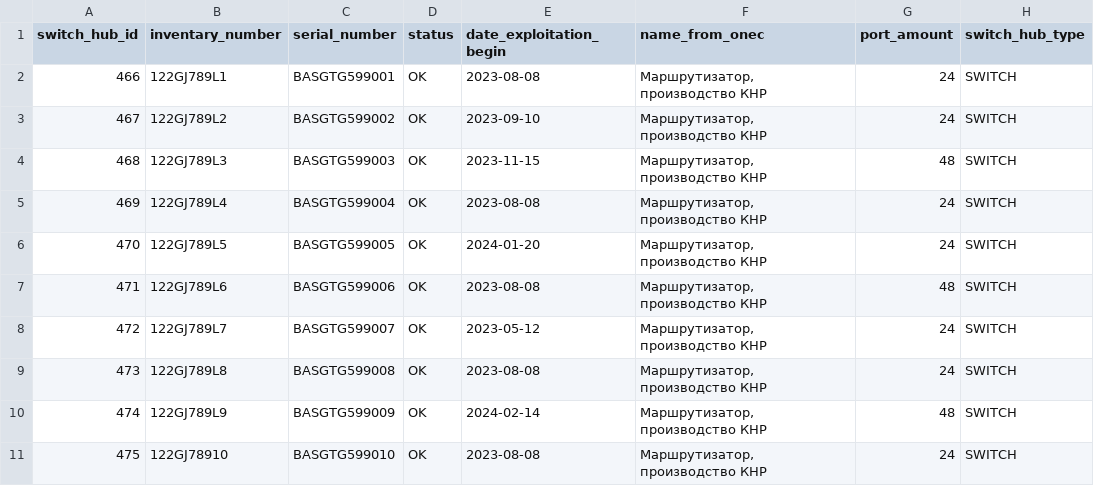
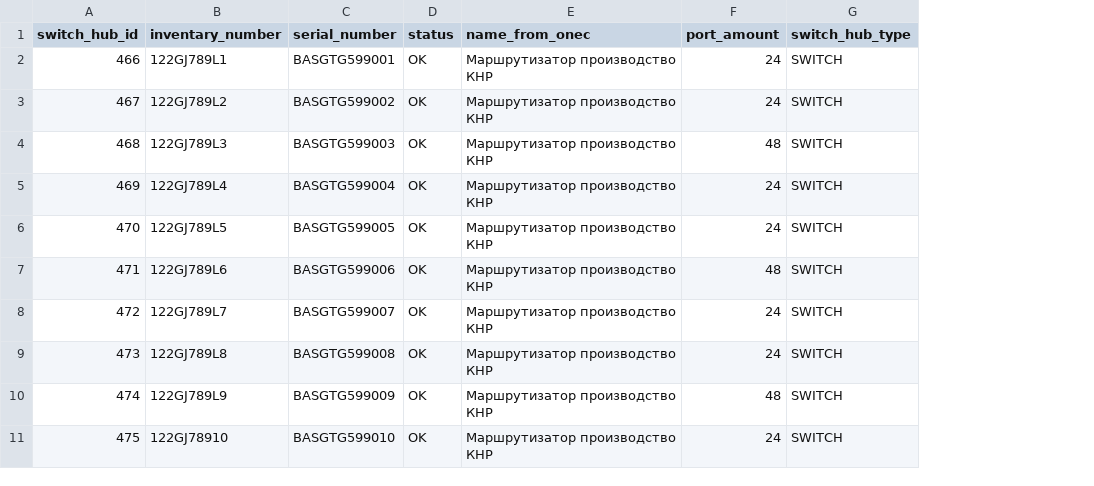
Before and after one commit to oalikin88/monitoring, a CSV file: src/main/resources/db/changelog/monitoring/data/switch-hub-data.csv, drawn as a sheet; only a part is shown; removed rows and columns are numbered as before the commit, all else as after; the diff names each change by its address in the sheet, - before the commit and + after, or states it on an @@ line.

```diff
--- a/src/main/resources/db/changelog/monitoring/data/switch-hub-data.csv
+++ b/src/main/resources/db/changelog/monitoring/data/switch-hub-data.csv
-column E (date_exploitation_begin), rows 2-11: 2023-08-08 | 2023-09-10 | 2023-11-15 | 2023-08-08 | 2024-01-20 | 2023-08-08 | 2023-05-12 | 2023-08-08 | 2024-02-14 | 2023-08-08
-E2:E11 (name_from_onec): Маршрутизатор, производство КНР
+E2:E11 (name_from_onec): Маршрутизатор производство КНР
```
Also changed, not shown: src/main/resources/db/changelog/monitoring/data/monitor-data.csv, src/main/resources/db/changelog/monitoring/data/object-buing-data.csv, 33 other files.
